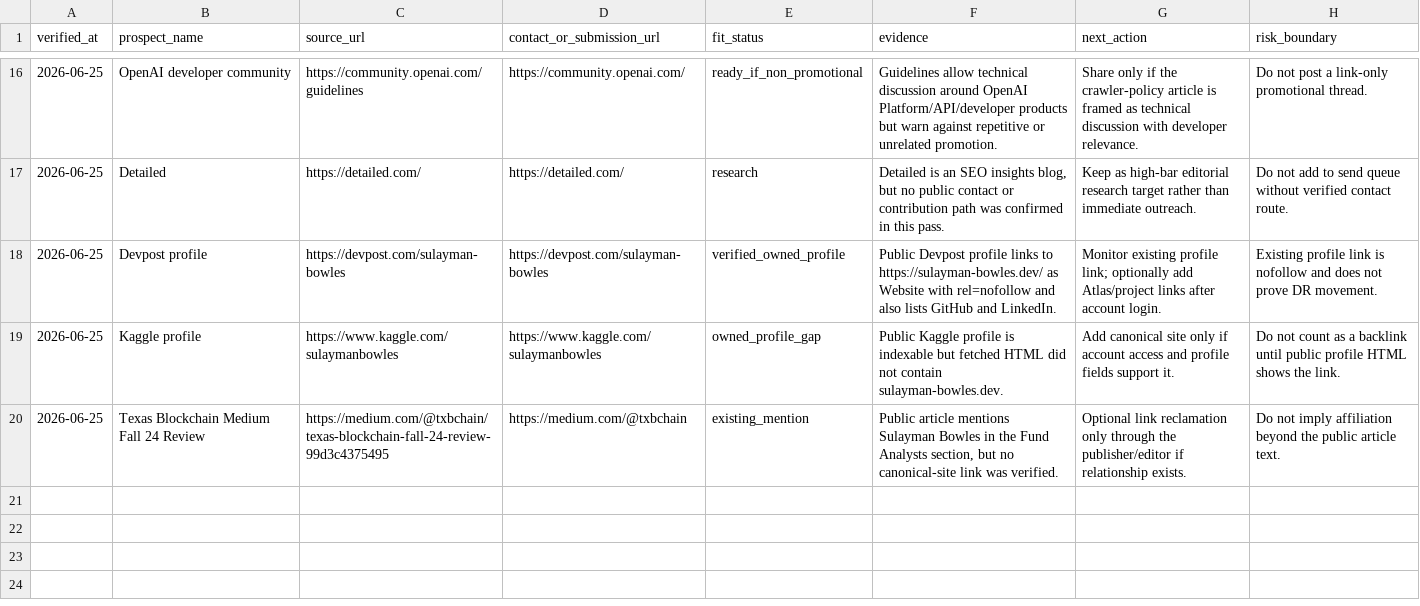
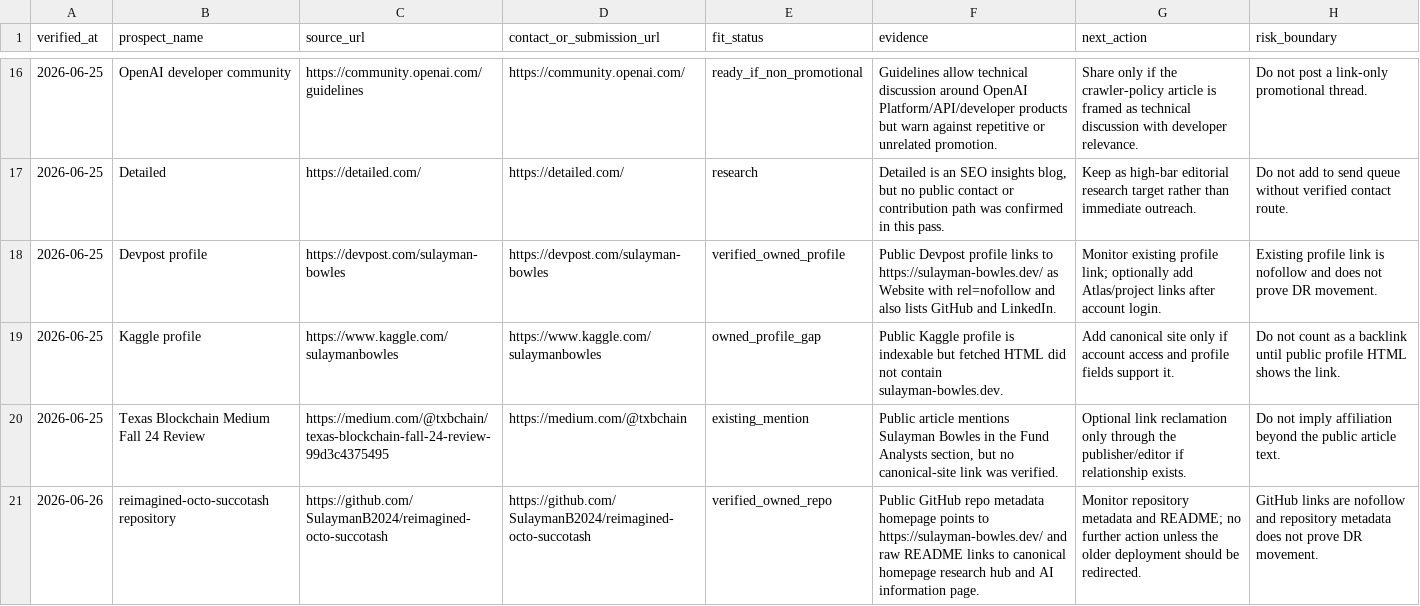
Before and after one commit to SulaymanB2024/Portfolio_Site, a CSV file: docs/link-building/live-prospect-evidence.csv, drawn as a sheet; only a part is shown, gaps mark what is left out.

Commit message:
docs(linkbuilding): verify archived portfolio repo link

```diff
--- a/docs/link-building/live-prospect-evidence.csv
+++ b/docs/link-building/live-prospect-evidence.csv
@@ -20 +20,2 @@ verified_at,prospect_name,source_url,contact_or_submission_url,fit_status,eviden
 2026-06-25,Texas Blockchain Medium Fall 24 Review,https://medium.com/@txbchain/texas-blockchain-fall-24-review-99d3c4375495,https://medium.com/@txbchain,existing_mention,"Public article mentions Sulayman Bowles in the Fund Analysts section, but no canonical-site link was verified.","Optional link reclamation only through the publisher/editor if relationship exists.","Do not imply affiliation beyond the public article text."
+2026-06-26,reimagined-octo-succotash repository,https://github.com/SulaymanB2024/reimagined-octo-succotash,https://github.com/SulaymanB2024/reimagined-octo-succotash,verified_owned_repo,"Public GitHub repo metadata homepage points to https://sulayman-bowles.dev/ and raw README links to canonical homepage research hub and AI information page.","Monitor repository metadata and README; no further action unless the older deployment should be redirected.","GitHub links are nofollow and repository metadata does not prove DR movement."
```
Also changed, not shown: docs/link-building/launch-queue.csv, docs/link-building/outreach-outcome-log.csv, 2 other files.
